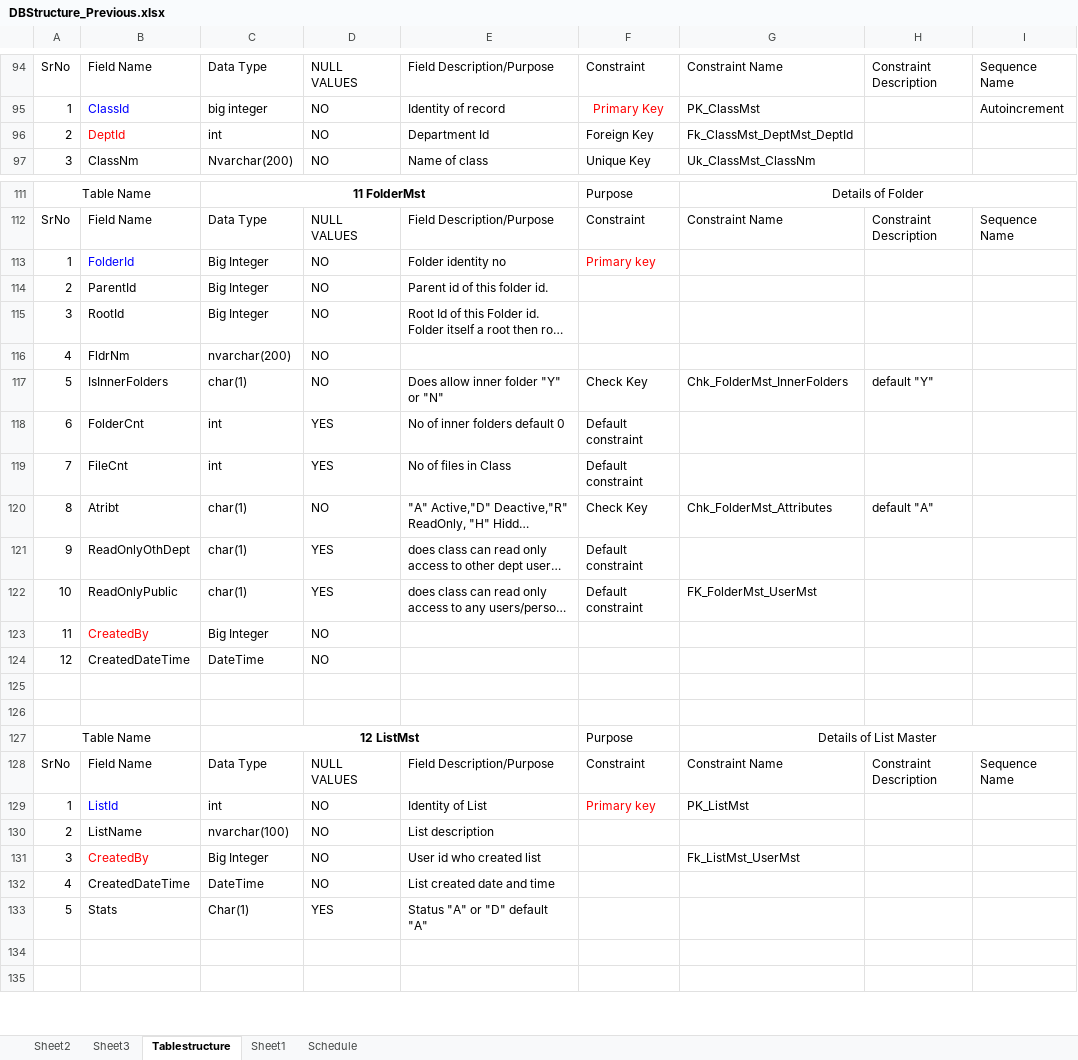
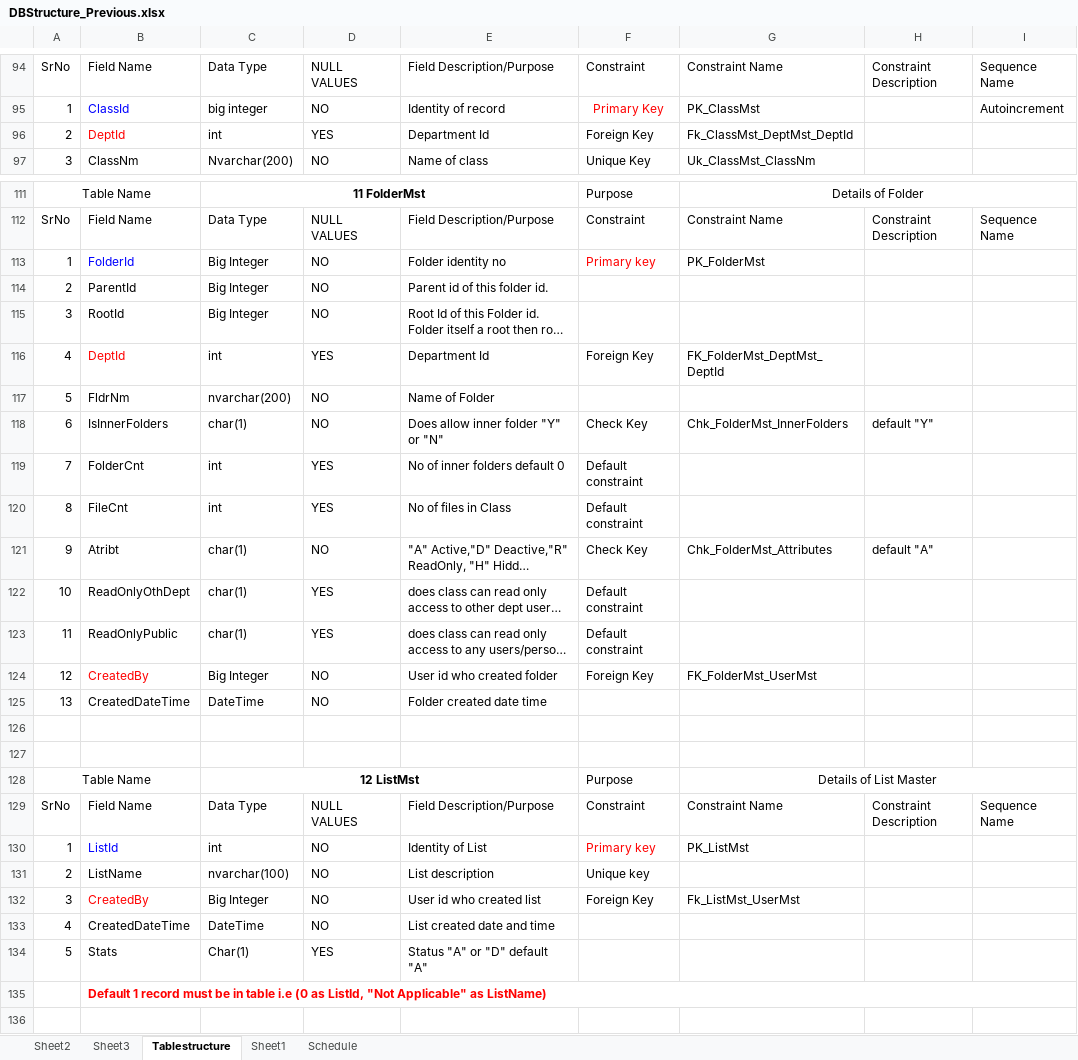
Before and after one commit to karewarnikhil/MyProj, an Excel workbook: DBStructure_Previous.xlsx, sheet Tablestructure, drawn as a sheet; only a part is shown, gaps mark what is left out; the shorter side is filled out with more unchanged rows; long unchanged cells end in …; values as stored, in another font and other column widths than the file's, no borders; removed rows and columns are numbered as before the commit, all else as after; the diff covers the shown part only; the diff names each change by its address in the sheet, - before the commit and + after, or states it on an @@ line.

```diff
--- a/DBStructure_Previous.xlsx (sheet Tablestructure)
+++ b/DBStructure_Previous.xlsx (sheet Tablestructure)
-D96: NO
+D96: YES
-G113: (empty)
+G113: PK_FolderMst
+row 116: 4 | DeptId | int | YES | Department Id | Foreign Key | FK_FolderMst_DeptMst_DeptId
-A117: 4
+A117: 5
-E117: (empty)
+E117: Name of Folder
-A118: 5
+A118: 6
-A119: 6
+A119: 7
-A120: 7
+A120: 8
-A121: 8
+A121: 9
-A122: 9
+A122: 10
-A123: 10
+A123: 11
-G123: FK_FolderMst_UserMst
+G123: (empty)
-row 123: 11 | CreatedBy | Big Integer | NO
+row 124: 12 | CreatedBy | Big Integer | NO | User id who created folder | Foreign Key | FK_FolderMst_UserMst
-A125: 12
+A125: 13
-E125: (empty)
+E125: Folder created date time
-F131: (empty)
+F131: Unique key
-F132: (empty)
+F132: Foreign Key
+row 135:  | Default 1 record must be in table i.e (0 as ListId, "Not Applicable" as ListName)
```
Also changed, not shown: 116 added rows, 4 removed rows and 2 edited cells elsewhere in this sheet, sheet Sheet3, sheet Sheet1.
